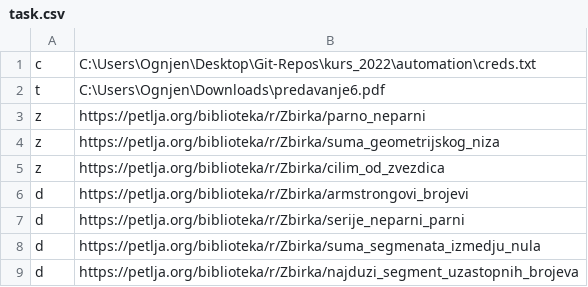
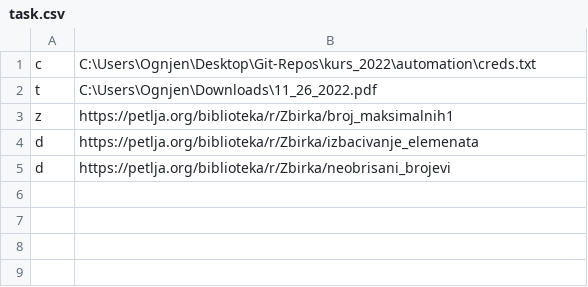
Before and after one commit to oneskovic/kurs_2022, a CSV file: automation/task.csv, drawn as a sheet.

```diff
--- a/automation/task.csv
+++ b/automation/task.csv
@@ -1,9 +1,5 @@
 c, C:\Users\Ognjen\Desktop\Git-Repos\kurs_2022\automation\creds.txt
-t, C:\Users\Ognjen\Downloads\predavanje6.pdf
-z, https://petlja.org/biblioteka/r/Zbirka/parno_neparni
-z, https://petlja.org/biblioteka/r/Zbirka/suma_geometrijskog_niza
-z, https://petlja.org/biblioteka/r/Zbirka/cilim_od_zvezdica
-d, https://petlja.org/biblioteka/r/Zbirka/armstrongovi_brojevi
-d, https://petlja.org/biblioteka/r/Zbirka/serije_neparni_parni
-d, https://petlja.org/biblioteka/r/Zbirka/suma_segmenata_izmedju_nula
-d, https://petlja.org/biblioteka/r/Zbirka/najduzi_segment_uzastopnih_brojeva
+t, C:\Users\Ognjen\Downloads\11_26_2022.pdf
+z, https://petlja.org/biblioteka/r/Zbirka/broj_maksimalnih1
+d, https://petlja.org/biblioteka/r/Zbirka/izbacivanje_elemenata
+d, https://petlja.org/biblioteka/r/Zbirka/neobrisani_brojevi
```
Also changed, not shown: 7 other files.
